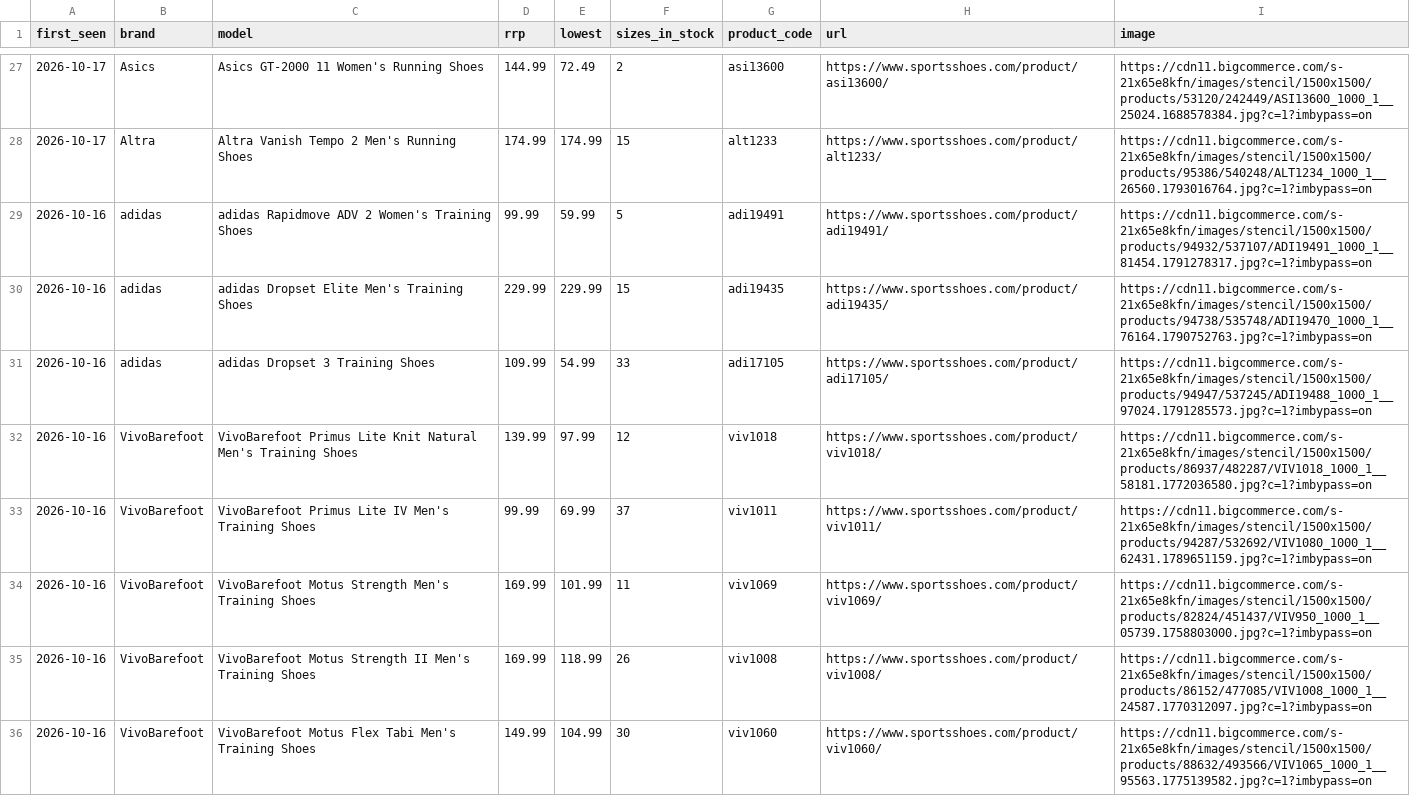
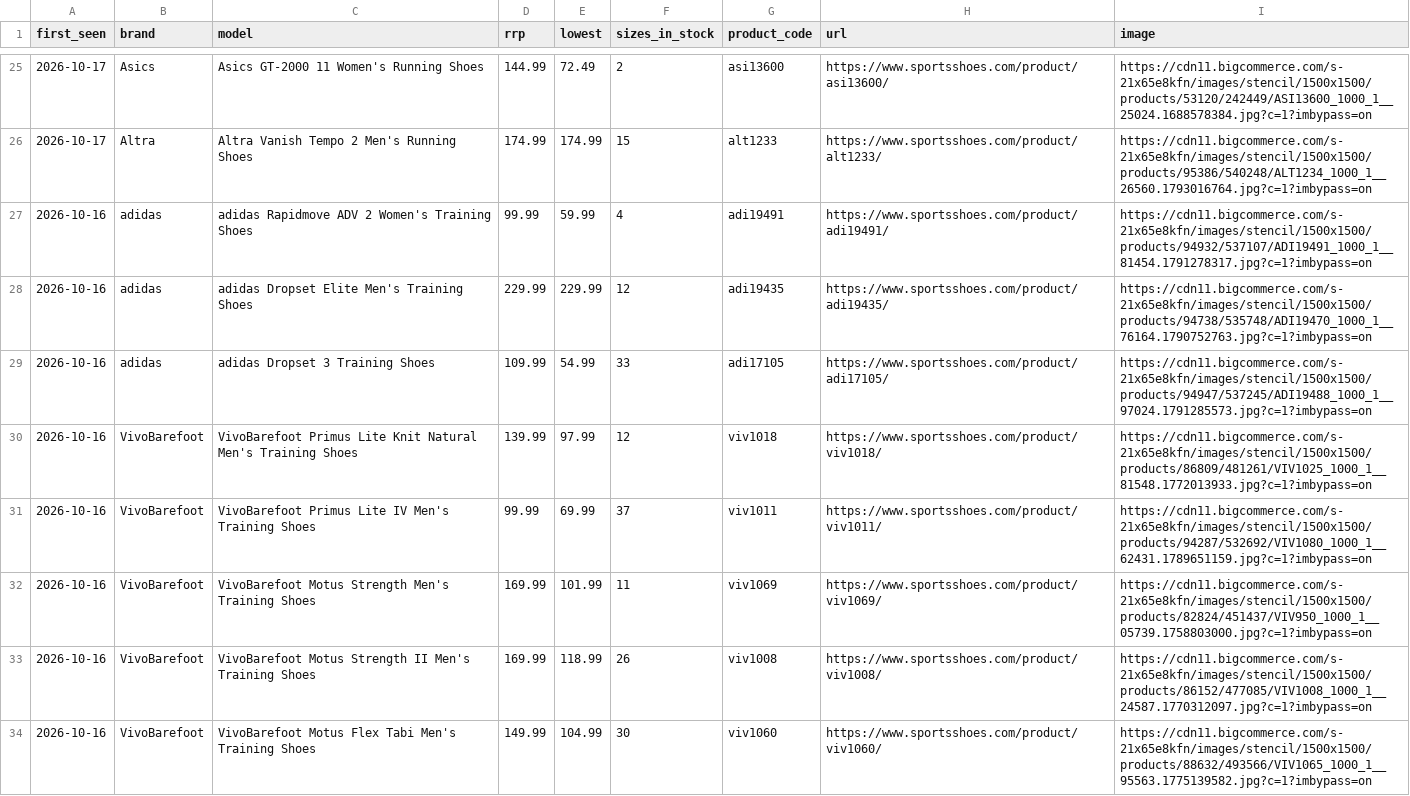
Before and after one commit to ecrawford-c28/shoe-finder, a CSV file: nmfr/public/new-models.csv, drawn as a sheet; only a part is shown, gaps mark what is left out; the diff covers the shown part only.

Commit message:
Refresh prices and stock from the SportsShoes feed

```diff
--- a/nmfr/public/new-models.csv
+++ b/nmfr/public/new-models.csv
@@ -28,6 +26,6 @@ first_seen,brand,model,rrp,lowest,sizes_in_stock,product_code,url,image
 2026-10-17,Altra,Altra Vanish Tempo 2 Men's Running Shoes,174.99,174.99,15,alt1233,https://www.sportsshoes.com/product/alt1233/,https://cdn11.bigcommerce.com/s-21x65e8kfn/images/stencil/1500x1500/products/95386/540248/ALT1234_1000_1__26560.1793016764.jpg?c=1?imbypass=on
-2026-10-16,adidas,adidas Rapidmove ADV 2 Women's Training Shoes,99.99,59.99,5,adi19491,https://www.sportsshoes.com/product/adi19491/,https://cdn11.bigcommerce.com/s-21x65e8kfn/images/stencil/1500x1500/products/94932/537107/ADI19491_1000_1__81454.1791278317.jpg?c=1?imbypass=on
-2026-10-16,adidas,adidas Dropset Elite Men's Training Shoes,229.99,229.99,15,adi19435,https://www.sportsshoes.com/product/adi19435/,https://cdn11.bigcommerce.com/s-21x65e8kfn/images/stencil/1500x1500/products/94738/535748/ADI19470_1000_1__76164.1790752763.jpg?c=1?imbypass=on
+2026-10-16,adidas,adidas Rapidmove ADV 2 Women's Training Shoes,99.99,59.99,4,adi19491,https://www.sportsshoes.com/product/adi19491/,https://cdn11.bigcommerce.com/s-21x65e8kfn/images/stencil/1500x1500/products/94932/537107/ADI19491_1000_1__81454.1791278317.jpg?c=1?imbypass=on
+2026-10-16,adidas,adidas Dropset Elite Men's Training Shoes,229.99,229.99,12,adi19435,https://www.sportsshoes.com/product/adi19435/,https://cdn11.bigcommerce.com/s-21x65e8kfn/images/stencil/1500x1500/products/94738/535748/ADI19470_1000_1__76164.1790752763.jpg?c=1?imbypass=on
 2026-10-16,adidas,adidas Dropset 3 Training Shoes,109.99,54.99,33,adi17105,https://www.sportsshoes.com/product/adi17105/,https://cdn11.bigcommerce.com/s-21x65e8kfn/images/stencil/1500x1500/products/94947/537245/ADI19488_1000_1__97024.1791285573.jpg?c=1?imbypass=on
-2026-10-16,VivoBarefoot,VivoBarefoot Primus Lite Knit Natural Men's Training Shoes,139.99,97.99,12,viv1018,https://www.sportsshoes.com/product/viv1018/,https://cdn11.bigcommerce.com/s-21x65e8kfn/images/stencil/1500x1500/products/86937/482287/VIV1018_1000_1__58181.1772036580.jpg?c=1?imbypass=on
+2026-10-16,VivoBarefoot,VivoBarefoot Primus Lite Knit Natural Men's Training Shoes,139.99,97.99,12,viv1018,https://www.sportsshoes.com/product/viv1018/,https://cdn11.bigcommerce.com/s-21x65e8kfn/images/stencil/1500x1500/products/86809/481261/VIV1025_1000_1__81548.1772013933.jpg?c=1?imbypass=on
 2026-10-16,VivoBarefoot,VivoBarefoot Primus Lite IV Men's Training Shoes,99.99,69.99,37,viv1011,https://www.sportsshoes.com/product/viv1011/,https://cdn11.bigcommerce.com/s-21x65e8kfn/images/stencil/1500x1500/products/94287/532692/VIV1080_1000_1__62431.1789651159.jpg?c=1?imbypass=on
```
Also changed, not shown: 2 removed rows and 8 edited cells elsewhere in this file, nmfr/data/new-models-baseline.csv, 2 other files.
